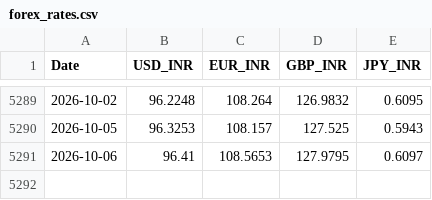
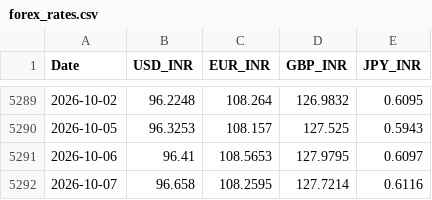
Before and after one commit to aswinv90/indian-market-historical-data, a CSV file: data/MACRO/forex_rates.csv, drawn as a sheet; only a part is shown, gaps mark what is left out.

Commit message:
[SUCCESS] chore(macro): daily macroeconomic indicators update 2026-10-07
Status: SUCCESS - Execution completed successfully.

```diff
--- a/data/MACRO/forex_rates.csv
+++ b/data/MACRO/forex_rates.csv
@@ -5291 +5291,2 @@ Date,USD_INR,EUR_INR,GBP_INR,JPY_INR
 2026-10-06,96.41,108.5653,127.9795,0.6097
+2026-10-07,96.658,108.2595,127.7214,0.6116
```
Also changed, not shown: 1 other file.
